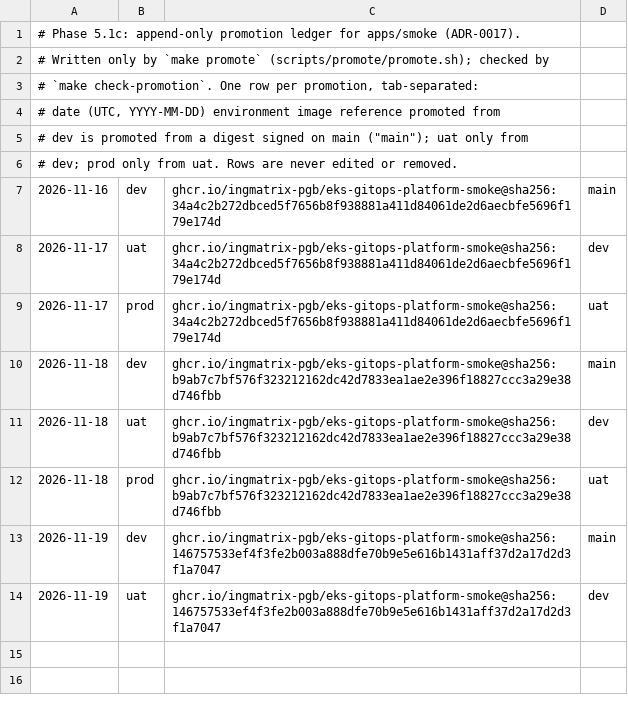
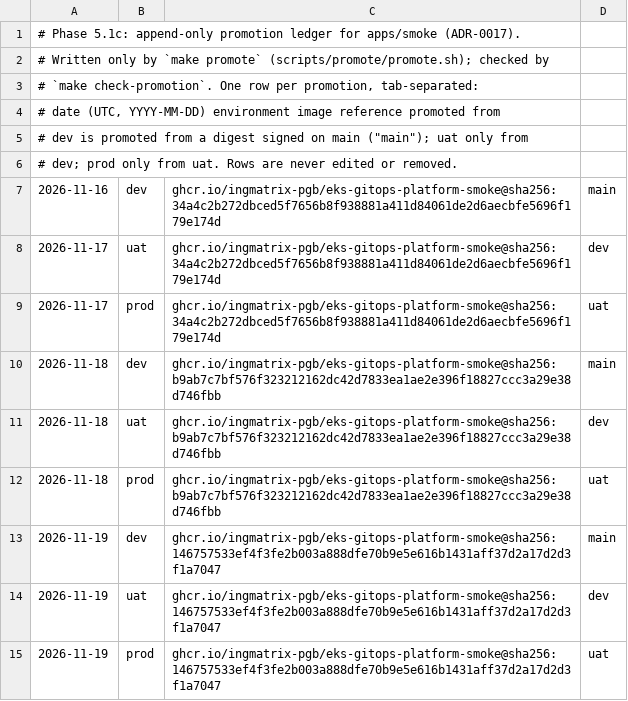
Before and after one commit to IngMatrix-PGB/eks-gitops-platform-project, a TSV file: gitops/promotions/smoke.tsv, drawn as a sheet; the diff names each change by its address in the sheet, - before the commit and + after, or states it on an @@ line.

Commit message:
Phase 6.3c: promote smoke and notes to prod, enable postgres in prod
- make promote ENV=prod and APP=notes ENV=prod, both from uat (same
  digests, verified again before editing)
- charts/postgres-lab/values-prod.yaml and values-notes-prod.yaml
- smoke prod: NOTES_URL and egress to notes:8080
- gitops/bootstrap: notes and postgres list dev, uat and prod
- prod spoke is opt-in and not running: verified offline only;
  runbook: eso-provision-db-secret ENV=prod when it is registered
- docs: 6.3c complete (ADR-0023, TAD, README)

```diff
--- a/gitops/promotions/smoke.tsv
+++ b/gitops/promotions/smoke.tsv
+row 15: 2026-11-19 | prod | ghcr.io/ingmatrix-pgb/eks-gitops-platform-smoke@sha256:146757533ef4f3fe2b003a888dfe70b9e5e616b1431aff37d2a17d2d3f1a7047 | uat
```
Also changed, not shown: gitops/promotions/notes.tsv, 9 other files.
